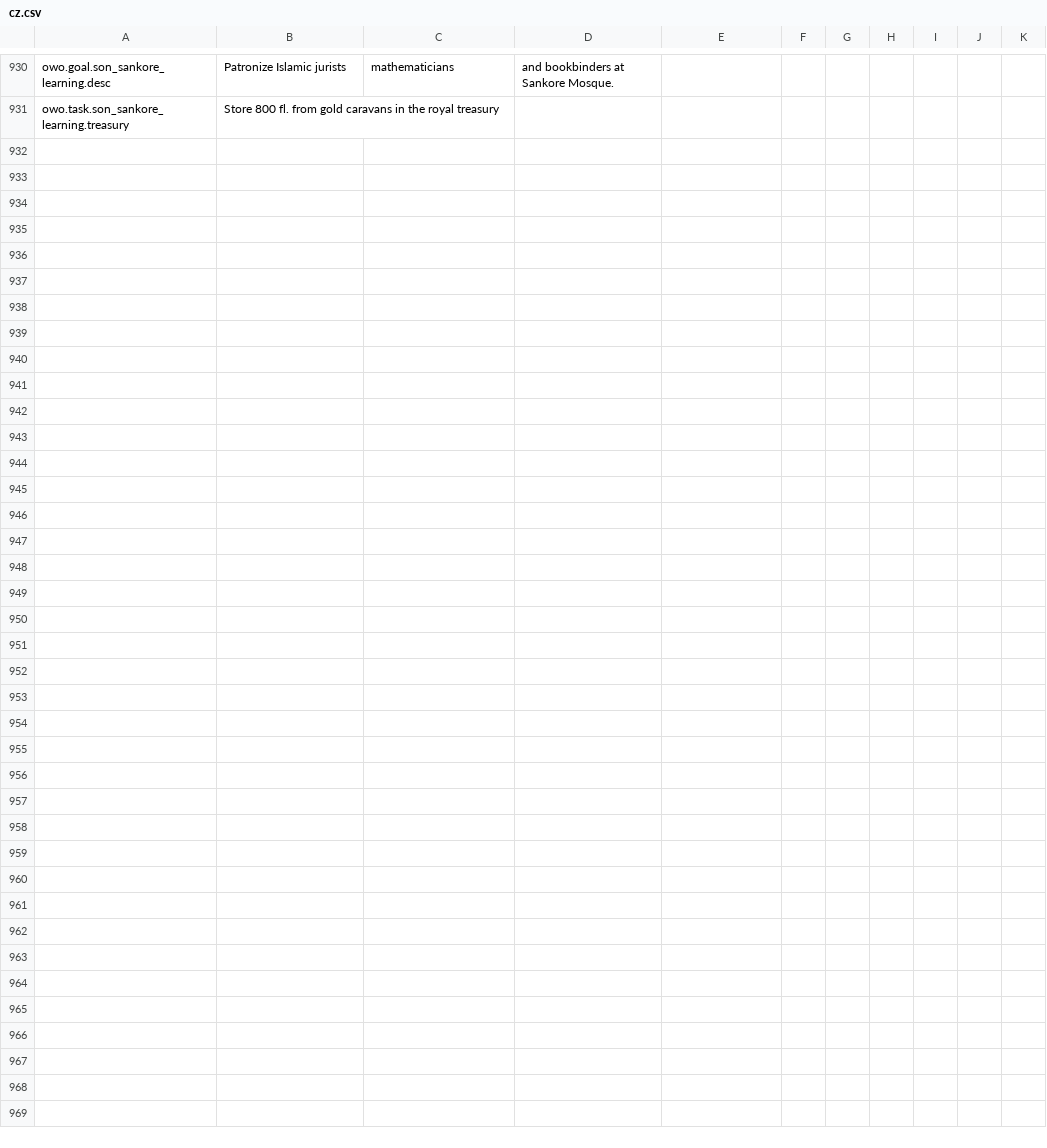
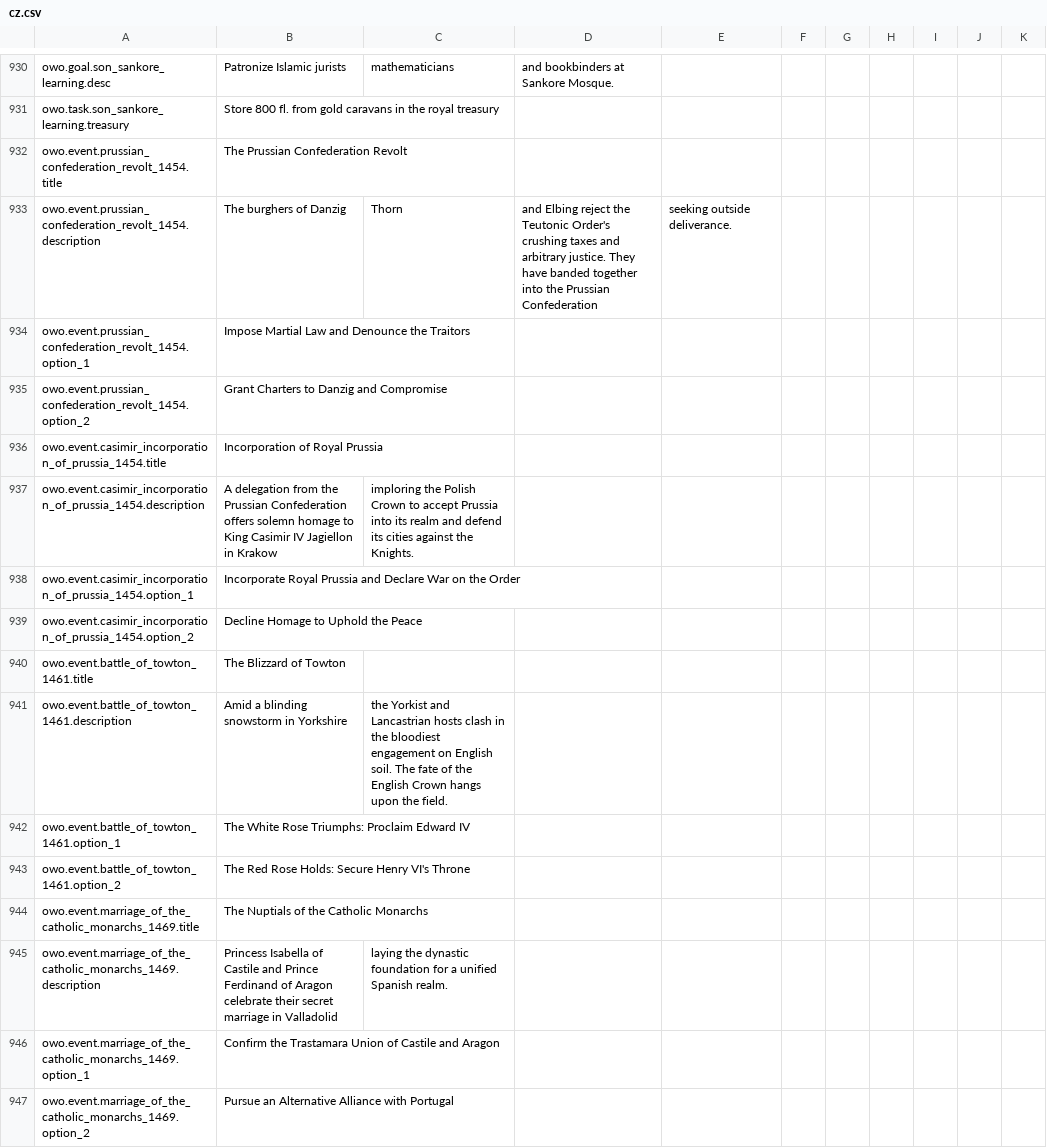
Before and after one commit to Dorlion-Interactive/Global-Protocol-Old-World-Order-Mod, a CSV file: Content/localization/cz.csv, drawn as a sheet; only a part is shown, gaps mark what is left out; the diff names each change by its address in the sheet, - before the commit and + after, or states it on an @@ line.

```diff
--- a/Content/localization/cz.csv
+++ b/Content/localization/cz.csv
+row 932: owo.event.prussian_confederation_revolt_1454.title | The Prussian Confederation Revolt
+row 933: owo.event.prussian_confederation_revolt_1454.description | The burghers of Danzig | Thorn | and Elbing reject the Teutonic Order's crushing taxes and arbitrary justice. They have banded together into the Prussian Confederation | seeking outside deliverance.
+row 934: owo.event.prussian_confederation_revolt_1454.option_1 | Impose Martial Law and Denounce the Traitors
+row 935: owo.event.prussian_confederation_revolt_1454.option_2 | Grant Charters to Danzig and Compromise
+row 936: owo.event.casimir_incorporation_of_prussia_1454.title | Incorporation of Royal Prussia
+row 937: owo.event.casimir_incorporation_of_prussia_1454.description | A delegation from the Prussian Confederation offers solemn homage to King Casimir IV Jagiellon in Krakow | imploring the Polish Crown to accept Prussia into its realm and defend its cities against the Knights.
+row 938: owo.event.casimir_incorporation_of_prussia_1454.option_1 | Incorporate Royal Prussia and Declare War on the Order
+row 939: owo.event.casimir_incorporation_of_prussia_1454.option_2 | Decline Homage to Uphold the Peace
+row 940: owo.event.battle_of_towton_1461.title | The Blizzard of Towton
+row 941: owo.event.battle_of_towton_1461.description | Amid a blinding snowstorm in Yorkshire | the Yorkist and Lancastrian hosts clash in the bloodiest engagement on English soil. The fate of the English Crown hangs upon the field.
+row 942: owo.event.battle_of_towton_1461.option_1 | The White Rose Triumphs: Proclaim Edward IV
+row 943: owo.event.battle_of_towton_1461.option_2 | The Red Rose Holds: Secure Henry VI's Throne
+row 944: owo.event.marriage_of_the_catholic_monarchs_1469.title | The Nuptials of the Catholic Monarchs
+row 945: owo.event.marriage_of_the_catholic_monarchs_1469.description | Princess Isabella of Castile and Prince Ferdinand of Aragon celebrate their secret marriage in Valladolid | laying the dynastic foundation for a unified Spanish realm.
+row 946: owo.event.marriage_of_the_catholic_monarchs_1469.option_1 | Confirm the Trastamara Union of Castile and Aragon
+row 947: owo.event.marriage_of_the_catholic_monarchs_1469.option_2 | Pursue an Alternative Alliance with Portugal
```
Also changed, not shown: Content/localization/de.csv, Content/localization/en.csv, 11 other files.
